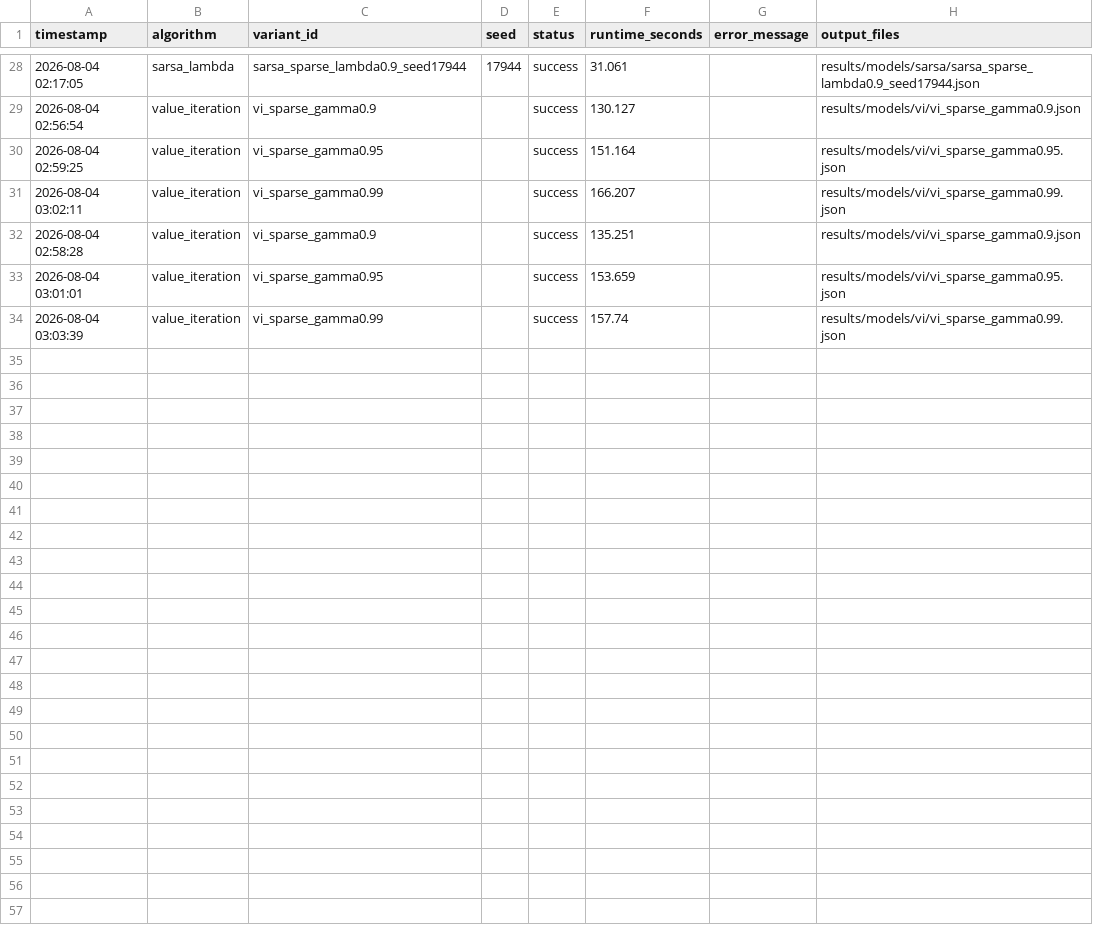
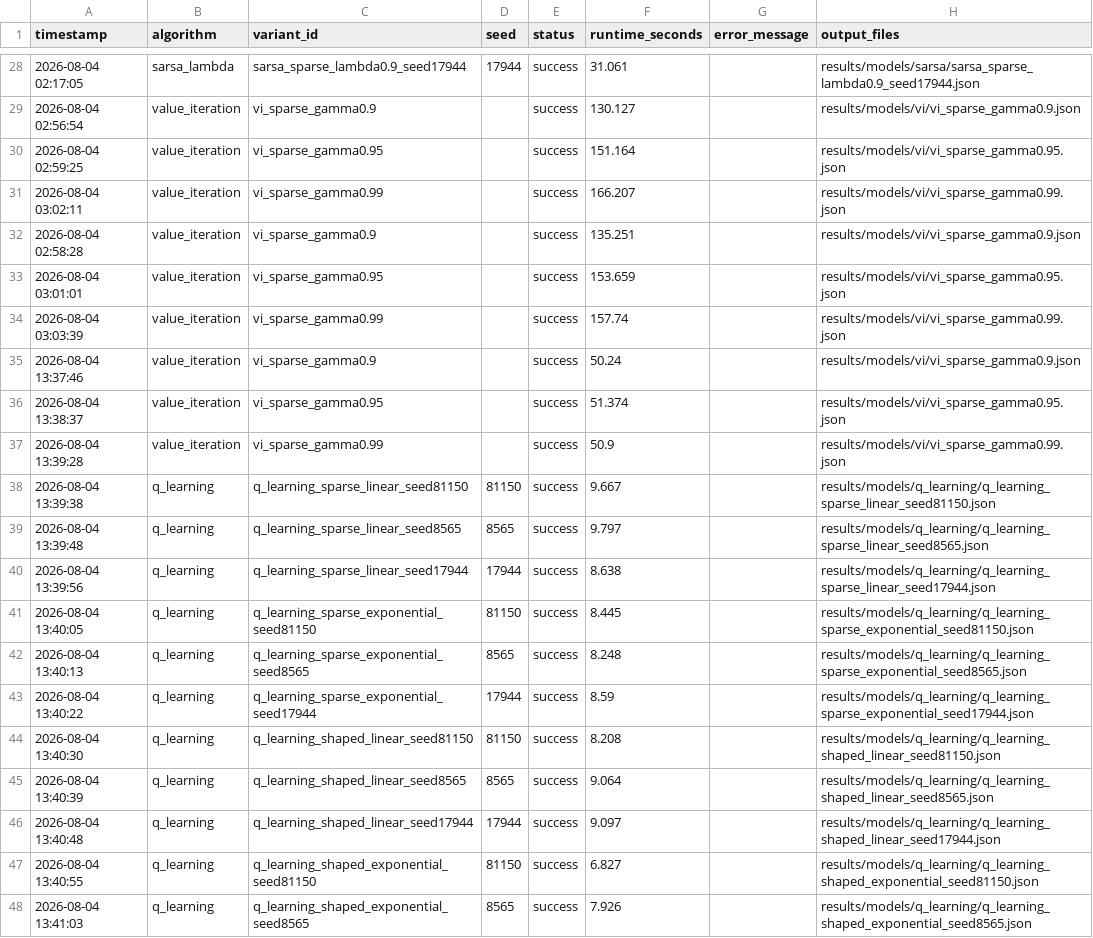
Before and after one commit to D3rhami/RL_FinalProject_40406934, a CSV file: results/raw_data/run_ledger.csv, drawn as a sheet; only a part is shown, gaps mark what is left out; the diff covers the shown part only.

```diff
--- a/results/raw_data/run_ledger.csv
+++ b/results/raw_data/run_ledger.csv
@@ -34 +34,15 @@ timestamp,algorithm,variant_id,seed,status,runtime_seconds,error_message,output_
 2026-08-04 03:03:39,value_iteration,vi_sparse_gamma0.99,,success,157.74,,results/models/vi/vi_sparse_gamma0.99.json
+2026-08-04 13:37:46,value_iteration,vi_sparse_gamma0.9,,success,50.24,,results/models/vi/vi_sparse_gamma0.9.json
+2026-08-04 13:38:37,value_iteration,vi_sparse_gamma0.95,,success,51.374,,results/models/vi/vi_sparse_gamma0.95.json
+2026-08-04 13:39:28,value_iteration,vi_sparse_gamma0.99,,success,50.9,,results/models/vi/vi_sparse_gamma0.99.json
+2026-08-04 13:39:38,q_learning,q_learning_sparse_linear_seed81150,81150,success,9.667,,results/models/q_learning/q_learning_sparse_linear_seed81150.json
+2026-08-04 13:39:48,q_learning,q_learning_sparse_linear_seed8565,8565,success,9.797,,results/models/q_learning/q_learning_sparse_linear_seed8565.json
+2026-08-04 13:39:56,q_learning,q_learning_sparse_linear_seed17944,17944,success,8.638,,results/models/q_learning/q_learning_sparse_linear_seed17944.json
+2026-08-04 13:40:05,q_learning,q_learning_sparse_exponential_seed81150,81150,success,8.445,,results/models/q_learning/q_learning_sparse_exponential_seed81150.json
+2026-08-04 13:40:13,q_learning,q_learning_sparse_exponential_seed8565,8565,success,8.248,,results/models/q_learning/q_learning_sparse_exponential_seed8565.json
+2026-08-04 13:40:22,q_learning,q_learning_sparse_exponential_seed17944,17944,success,8.59,,results/models/q_learning/q_learning_sparse_exponential_seed17944.json
+2026-08-04 13:40:30,q_learning,q_learning_shaped_linear_seed81150,81150,success,8.208,,results/models/q_learning/q_learning_shaped_linear_seed81150.json
+2026-08-04 13:40:39,q_learning,q_learning_shaped_linear_seed8565,8565,success,9.064,,results/models/q_learning/q_learning_shaped_linear_seed8565.json
+2026-08-04 13:40:48,q_learning,q_learning_shaped_linear_seed17944,17944,success,9.097,,results/models/q_learning/q_learning_shaped_linear_seed17944.json
+2026-08-04 13:40:55,q_learning,q_learning_shaped_exponential_seed81150,81150,success,6.827,,results/models/q_learning/q_learning_shaped_exponential_seed81150.json
+2026-08-04 13:41:03,q_learning,q_learning_shaped_exponential_seed8565,8565,success,7.926,,results/models/q_learning/q_learning_shaped_exponential_seed8565.json
```
Also changed, not shown: 13 added rows elsewhere in this file, 33 other files.
